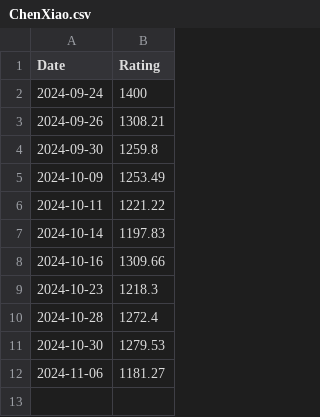
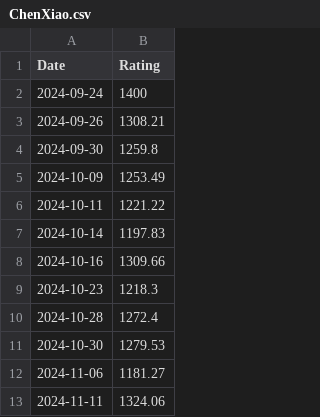
Before and after one commit to HgSO4qwq/hgso4qwq.github.io, a CSV file: graph_csv/ChenXiao.csv, drawn as a sheet; the diff names each change by its address in the sheet, - before the commit and + after, or states it on an @@ line.

```diff
--- a/graph_csv/ChenXiao.csv
+++ b/graph_csv/ChenXiao.csv
+row 13: 2024-11-11 | 1324.06
```
Also changed, not shown: graph_csv/ChenYuXiang.csv, graph_csv/DongYiXuan.csv, 57 other files.
